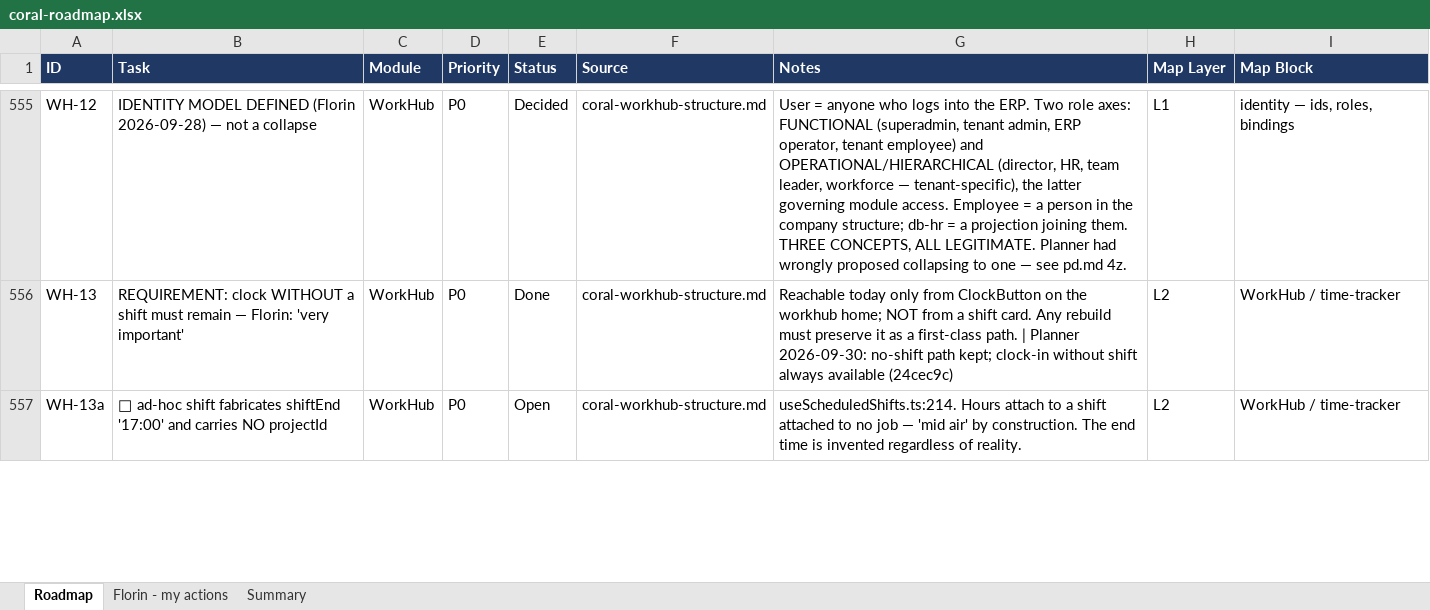
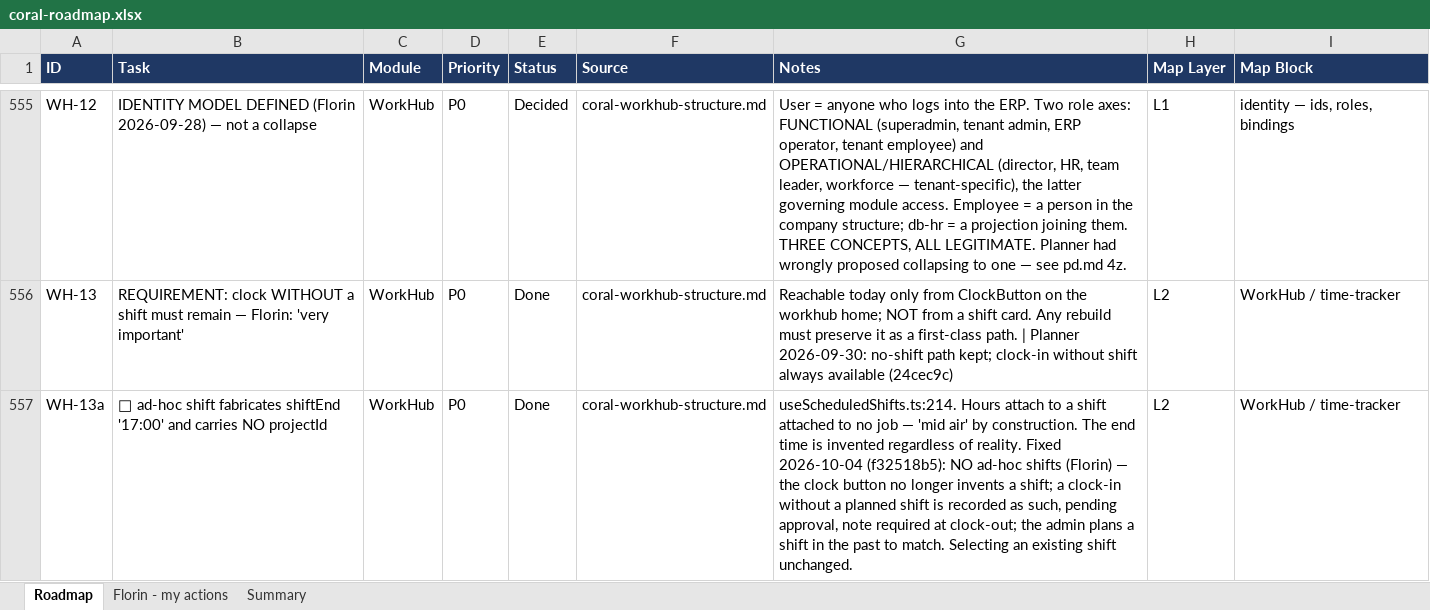
Before and after one commit to FlorinDG/coral-remodeling-pro, an Excel workbook: .agents/coral-roadmap.xlsx, sheet Roadmap, drawn as a sheet; only a part is shown, gaps mark what is left out; values as stored, in another font and other column widths than the file's, no borders; the diff covers the shown part only; the diff names each change by its address in the sheet, - before the commit and + after, or states it on an @@ line.

```diff
--- a/.agents/coral-roadmap.xlsx (sheet Roadmap)
+++ b/.agents/coral-roadmap.xlsx (sheet Roadmap)
-E557 (Status): Open
+E557 (Status): Done
-G557 (Notes): …of reality.
+G557 (Notes): …of reality. Fixed 2026-10-04 (f32518b5): NO ad-hoc shifts (Florin) — the clock button no longer invents a shift; a clock-in without a planned shift is recorded as such, pending approval, note required at clock-out; the admin plans a shift in the past to match. Selecting an existing shift unchanged.
```
Also changed, not shown: 1 added row and 7 edited cells elsewhere in this sheet.
